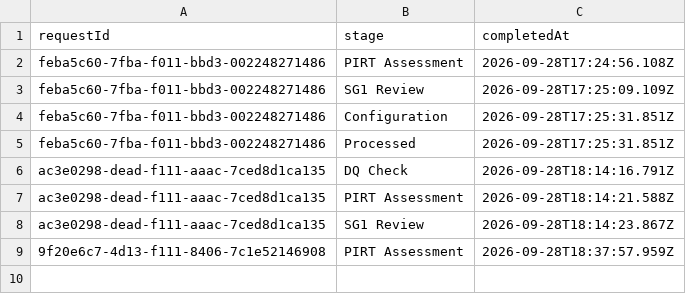
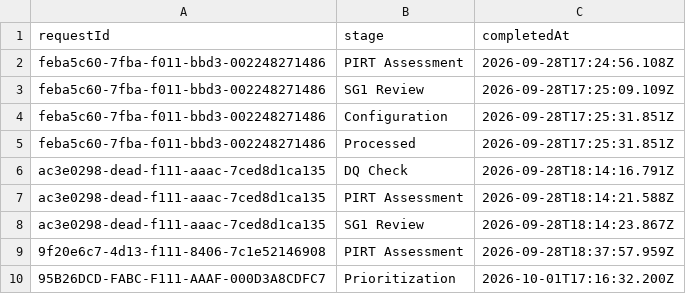
Before and after one commit to rcgerra/ClearPath2.0, a CSV file: backend/demo-data/request_workflow_completions.csv, drawn as a sheet; the diff names each change by its address in the sheet, - before the commit and + after, or states it on an @@ line.

```diff
--- a/backend/demo-data/request_workflow_completions.csv
+++ b/backend/demo-data/request_workflow_completions.csv
+row 10: 95B26DCD-FABC-F111-AAAF-000D3A8CDFC7 | Prioritization | 2026-10-01T17:16:32.200Z
```
Also changed, not shown: backend/demo-data/answers.csv, backend/demo-data/requests.csv, 21 other files.
